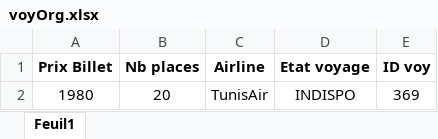
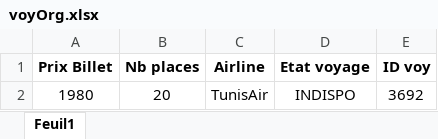
Before and after one commit to MeddaliBensaid98/metatrip_symfony, an Excel workbook: metatrip/public/uploads/voyOrg.xlsx, sheet Feuil1, drawn as a sheet; values as stored, in another font and other column widths than the file's, no borders; the diff names each change by its address in the sheet, - before the commit and + after, or states it on an @@ line.

```diff
--- a/metatrip/public/uploads/voyOrg.xlsx (sheet Feuil1)
+++ b/metatrip/public/uploads/voyOrg.xlsx (sheet Feuil1)
-E2 (ID voy): 369
+E2 (ID voy): 3692
```
Also changed, not shown: 9 other files.
